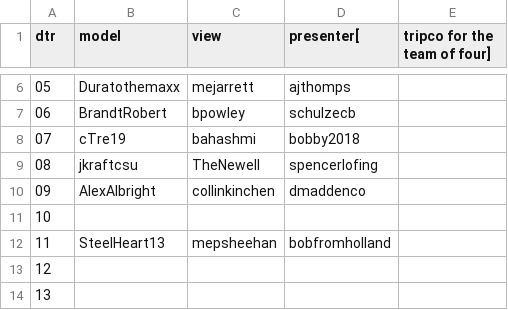
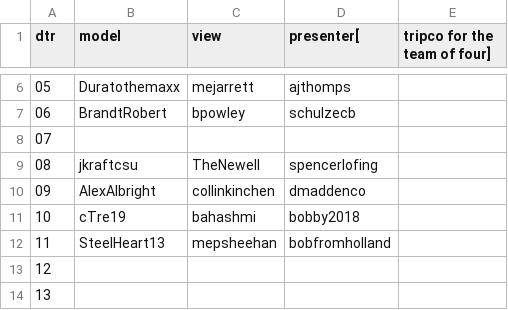
Before and after one commit to csu2017sp314/class, a CSV file: mvproles.csv, drawn as a sheet; only a part is shown, gaps mark what is left out.

Commit message:
Update mvproles.csv

```diff
--- a/mvproles.csv
+++ b/mvproles.csv
@@ -7,6 +7,6 @@ dtr,model,view,presenter[,tripco for the team of four]
 06,BrandtRobert,bpowley,schulzecb
-07,cTre19,bahashmi,bobby2018
+07,
 08,jkraftcsu,TheNewell,spencerlofing
 09,AlexAlbright,collinkinchen,dmaddenco
-10,
+10,cTre19,bahashmi,bobby2018
 11,SteelHeart13,mepsheehan,bobfromholland
```
